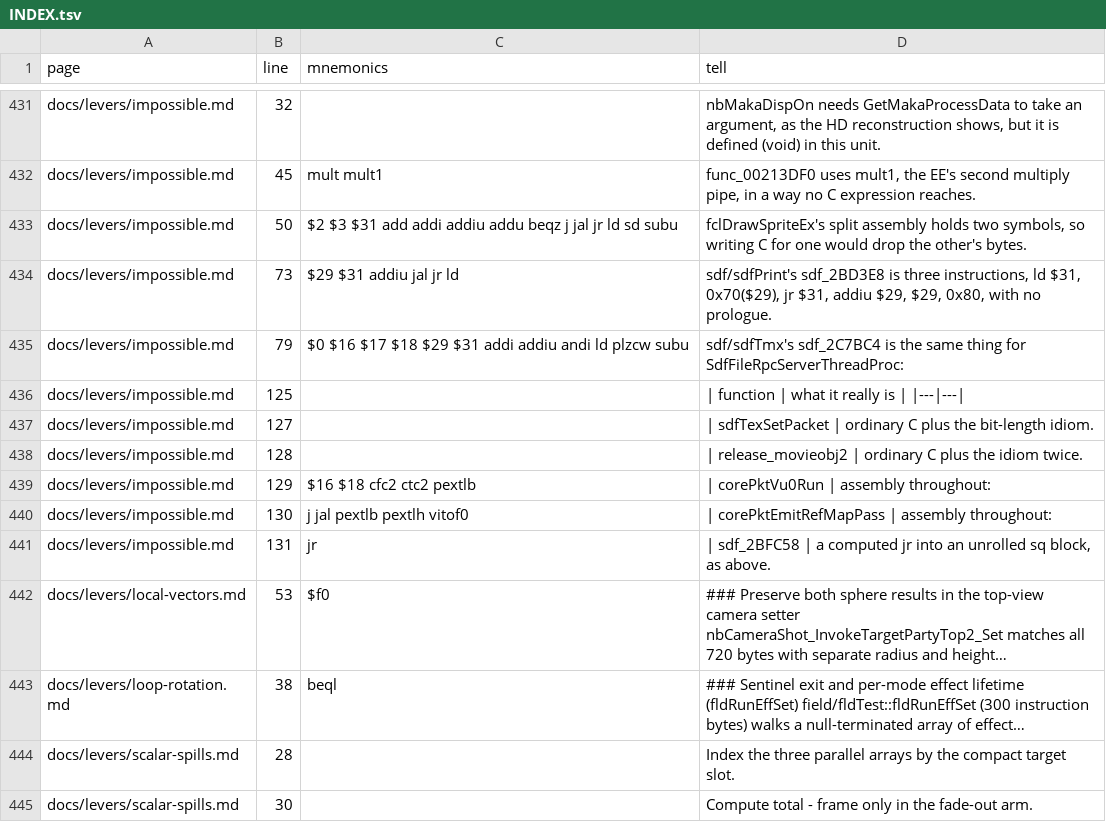
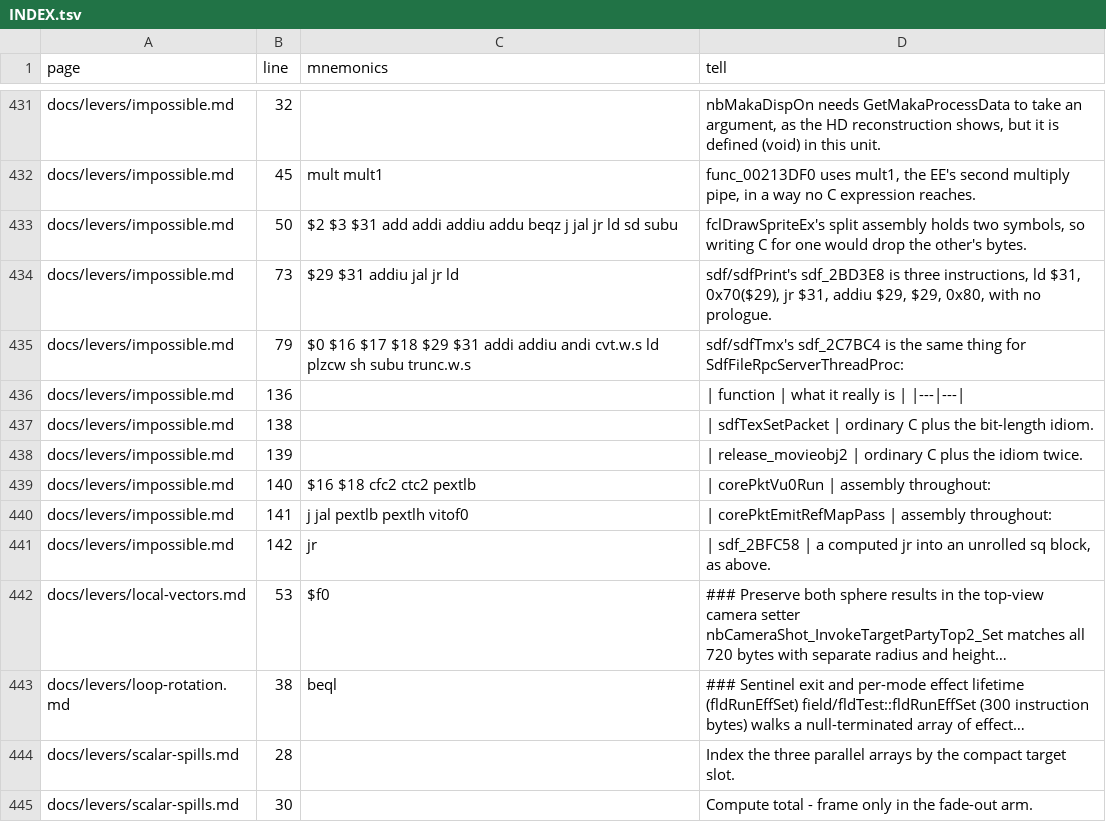
Before and after one commit to Megami-Decomps/smt3-decomp, a TSV file: docs/levers/INDEX.tsv, drawn as a sheet; only a part is shown, gaps mark what is left out.

```diff
--- a/docs/levers/INDEX.tsv
+++ b/docs/levers/INDEX.tsv
@@ -434,9 +434,9 @@ docs/levers/impossible.md	50	$2 $3 $31 add addi addiu addu beqz j jal jr ld sd s
 docs/levers/impossible.md	73	$29 $31 addiu jal jr ld	sdf/sdfPrint's sdf_2BD3E8 is three instructions, ld $31, 0x70($29), jr $31, addiu $29, $29, 0x80, with no prologue.
-docs/levers/impossible.md	79	$0 $16 $17 $18 $29 $31 addi addiu andi ld plzcw subu	sdf/sdfTmx's sdf_2C7BC4 is the same thing for SdfFileRpcServerThreadProc:
-docs/levers/impossible.md	125		| function | what it really is | |---|---|
-docs/levers/impossible.md	127		| sdfTexSetPacket | ordinary C plus the bit-length idiom.
-docs/levers/impossible.md	128		| release_movieobj2 | ordinary C plus the idiom twice.
-docs/levers/impossible.md	129	$16 $18 cfc2 ctc2 pextlb	| corePktVu0Run | assembly throughout:
-docs/levers/impossible.md	130	j jal pextlb pextlh vitof0	| corePktEmitRefMapPass | assembly throughout:
-docs/levers/impossible.md	131	jr	| sdf_2BFC58 | a computed jr into an unrolled sq block, as above.
+docs/levers/impossible.md	79	$0 $16 $17 $18 $29 $31 addi addiu andi cvt.w.s ld plzcw sh subu trunc.w.s	sdf/sdfTmx's sdf_2C7BC4 is the same thing for SdfFileRpcServerThreadProc:
+docs/levers/impossible.md	136		| function | what it really is | |---|---|
+docs/levers/impossible.md	138		| sdfTexSetPacket | ordinary C plus the bit-length idiom.
+docs/levers/impossible.md	139		| release_movieobj2 | ordinary C plus the idiom twice.
+docs/levers/impossible.md	140	$16 $18 cfc2 ctc2 pextlb	| corePktVu0Run | assembly throughout:
+docs/levers/impossible.md	141	j jal pextlb pextlh vitof0	| corePktEmitRefMapPass | assembly throughout:
+docs/levers/impossible.md	142	jr	| sdf_2BFC58 | a computed jr into an unrolled sq block, as above.
 docs/levers/local-vectors.md	53	$f0	### Preserve both sphere results in the top-view camera setter nbCameraShot_InvokeTargetPartyTop2_Set matches all 720 bytes with separate radius and height…
```
Also changed, not shown: 2 other files.
